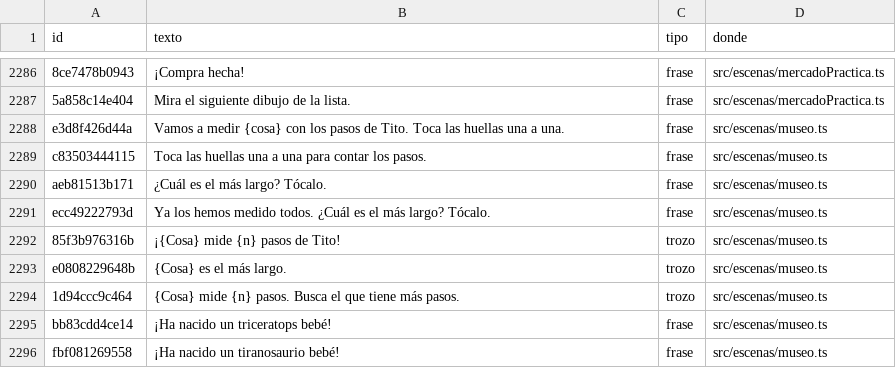
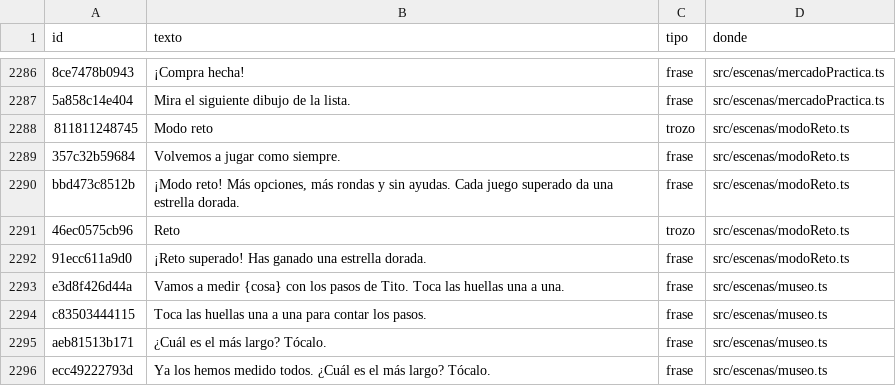
Before and after one commit to fercala/curiolandia-new, a CSV file: dialogos/todos.csv, drawn as a sheet; only a part is shown, gaps mark what is left out; the shorter side is filled out with more unchanged rows; the diff names each change by its address in the sheet, - before the commit and + after, or states it on an @@ line.

```diff
--- a/dialogos/todos.csv
+++ b/dialogos/todos.csv
+row 2288: 811811248745 | Modo reto | trozo | src/escenas/modoReto.ts
+row 2289: 357c32b59684 | Volvemos a jugar como siempre. | frase | src/escenas/modoReto.ts
+row 2290: bbd473c8512b | ¡Modo reto! Más opciones, más rondas y sin ayudas. Cada juego superado da una estrella dorada. | frase | src/escenas/modoReto.ts
+row 2291: 46ec0575cb96 | Reto | trozo | src/escenas/modoReto.ts
+row 2292: 91ecc611a9d0 | ¡Reto superado! Has ganado una estrella dorada. | frase | src/escenas/modoReto.ts
```
Also changed, not shown: dialogos/ro.csv, 11 other files.
